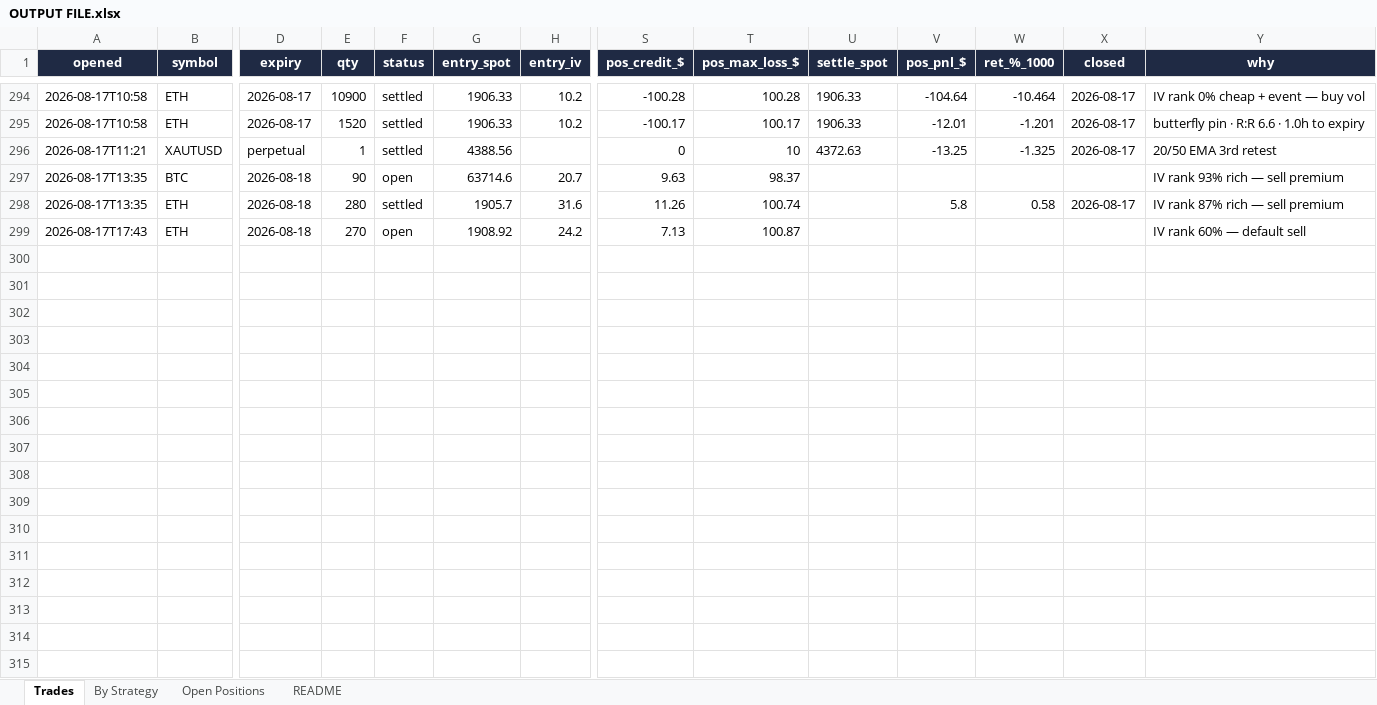
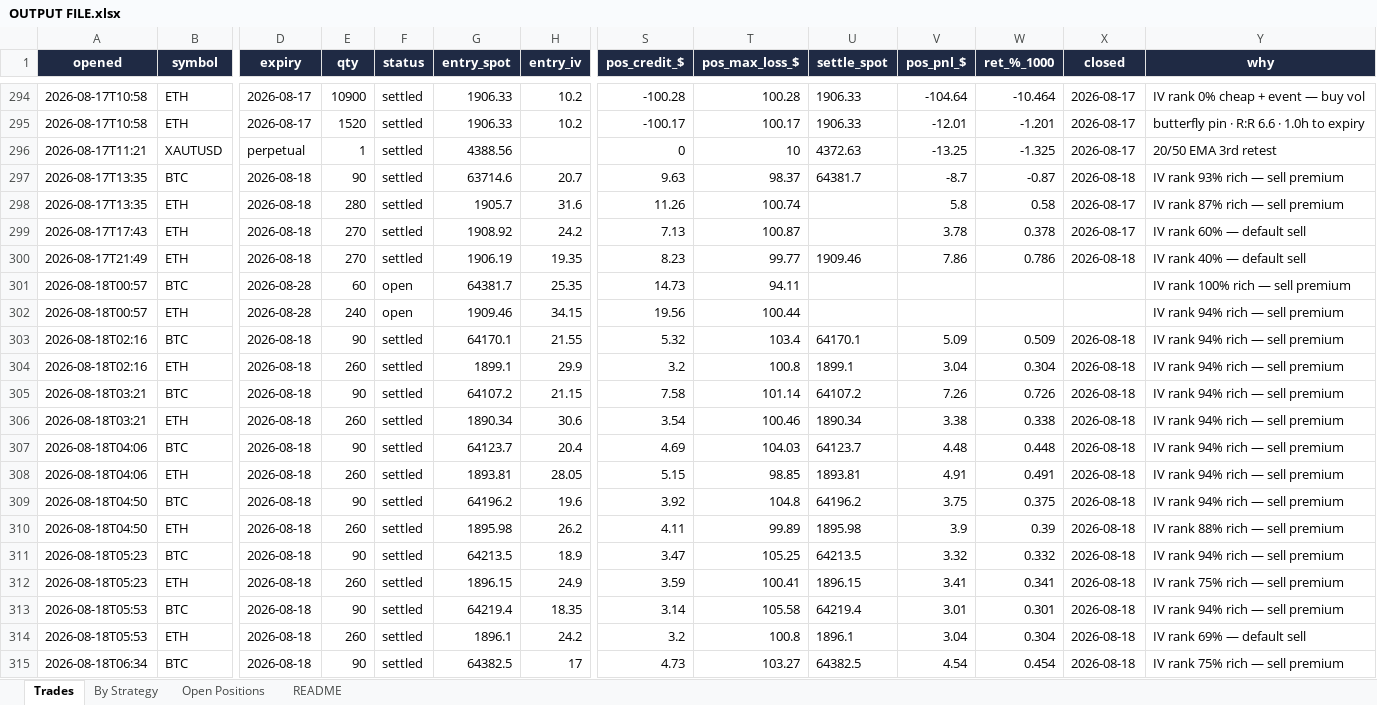
Before and after one commit to Ayushtambi2011/deltahedge-bot, an Excel workbook: OUTPUT FILE.xlsx, sheet Trades, drawn as a sheet; only a part is shown, gaps mark what is left out; values as stored, in another font and other column widths than the file's, no borders; rows hold the shown columns only; the diff covers the shown part only; the diff names each change by its address in the sheet, - before the commit and + after, or states it on an @@ line.

```diff
--- a/OUTPUT FILE.xlsx (sheet Trades)
+++ b/OUTPUT FILE.xlsx (sheet Trades)
-F297 (status): open
+F297 (status): settled
-U297 (settle_spot): (empty)
+U297 (settle_spot): 64381.7
-V297 (pos_pnl_$): (empty)
+V297 (pos_pnl_$): -8.7
-W297 (ret_%_1000): (empty)
+W297 (ret_%_1000): -0.87
-X297 (closed): (empty)
+X297 (closed): 2026-08-18
-F299 (status): open
+F299 (status): settled
-V299 (pos_pnl_$): (empty)
+V299 (pos_pnl_$): 3.78
-W299 (ret_%_1000): (empty)
+W299 (ret_%_1000): 0.378
-X299 (closed): (empty)
+X299 (closed): 2026-08-17
+row 300: 2026-08-17T21:49 | ETH | 2026-08-18 | 270 | settled | 1906.19 | 19.35 | 8.23 | 99.77 | 1909.46 | 7.86 | 0.786 | 2026-08-18 | IV rank 40% — default sell
+row 301: 2026-08-18T00:57 | BTC | 2026-08-28 | 60 | open | 64381.7 | 25.35 | 14.73 | 94.11 |  |  |  |  | IV rank 100% rich — sell premium
+row 302: 2026-08-18T00:57 | ETH | 2026-08-28 | 240 | open | 1909.46 | 34.15 | 19.56 | 100.44 |  |  |  |  | IV rank 94% rich — sell premium
+row 303: 2026-08-18T02:16 | BTC | 2026-08-18 | 90 | settled | 64170.1 | 21.55 | 5.32 | 103.4 | 64170.1 | 5.09 | 0.509 | 2026-08-18 | IV rank 94% rich — sell premium
+row 304: 2026-08-18T02:16 | ETH | 2026-08-18 | 260 | settled | 1899.1 | 29.9 | 3.2 | 100.8 | 1899.1 | 3.04 | 0.304 | 2026-08-18 | IV rank 94% rich — sell premium
+row 305: 2026-08-18T03:21 | BTC | 2026-08-18 | 90 | settled | 64107.2 | 21.15 | 7.58 | 101.14 | 64107.2 | 7.26 | 0.726 | 2026-08-18 | IV rank 94% rich — sell premium
+row 306: 2026-08-18T03:21 | ETH | 2026-08-18 | 260 | settled | 1890.34 | 30.6 | 3.54 | 100.46 | 1890.34 | 3.38 | 0.338 | 2026-08-18 | IV rank 94% rich — sell premium
+row 307: 2026-08-18T04:06 | BTC | 2026-08-18 | 90 | settled | 64123.7 | 20.4 | 4.69 | 104.03 | 64123.7 | 4.48 | 0.448 | 2026-08-18 | IV rank 94% rich — sell premium
+row 308: 2026-08-18T04:06 | ETH | 2026-08-18 | 260 | settled | 1893.81 | 28.05 | 5.15 | 98.85 | 1893.81 | 4.91 | 0.491 | 2026-08-18 | IV rank 94% rich — sell premium
+row 309: 2026-08-18T04:50 | BTC | 2026-08-18 | 90 | settled | 64196.2 | 19.6 | 3.92 | 104.8 | 64196.2 | 3.75 | 0.375 | 2026-08-18 | IV rank 94% rich — sell premium
+row 310: 2026-08-18T04:50 | ETH | 2026-08-18 | 260 | settled | 1895.98 | 26.2 | 4.11 | 99.89 | 1895.98 | 3.9 | 0.39 | 2026-08-18 | IV rank 88% rich — sell premium
+row 311: 2026-08-18T05:23 | BTC | 2026-08-18 | 90 | settled | 64213.5 | 18.9 | 3.47 | 105.25 | 64213.5 | 3.32 | 0.332 | 2026-08-18 | IV rank 94% rich — sell premium
+row 312: 2026-08-18T05:23 | ETH | 2026-08-18 | 260 | settled | 1896.15 | 24.9 | 3.59 | 100.41 | 1896.15 | 3.41 | 0.341 | 2026-08-18 | IV rank 75% rich — sell premium
+row 313: 2026-08-18T05:53 | BTC | 2026-08-18 | 90 | settled | 64219.4 | 18.35 | 3.14 | 105.58 | 64219.4 | 3.01 | 0.301 | 2026-08-18 | IV rank 94% rich — sell premium
+row 314: 2026-08-18T05:53 | ETH | 2026-08-18 | 260 | settled | 1896.1 | 24.2 | 3.2 | 100.8 | 1896.1 | 3.04 | 0.304 | 2026-08-18 | IV rank 69% — default sell
+row 315: 2026-08-18T06:34 | BTC | 2026-08-18 | 90 | settled | 64382.5 | 17 | 4.73 | 103.27 | 64382.5 | 4.54 | 0.454 | 2026-08-18 | IV rank 75% rich — sell premium
```
Also changed, not shown: 12 added rows and 4 edited cells elsewhere in this sheet, sheet Open Positions, sheet By Strategy, sheet README, 1 other file.
